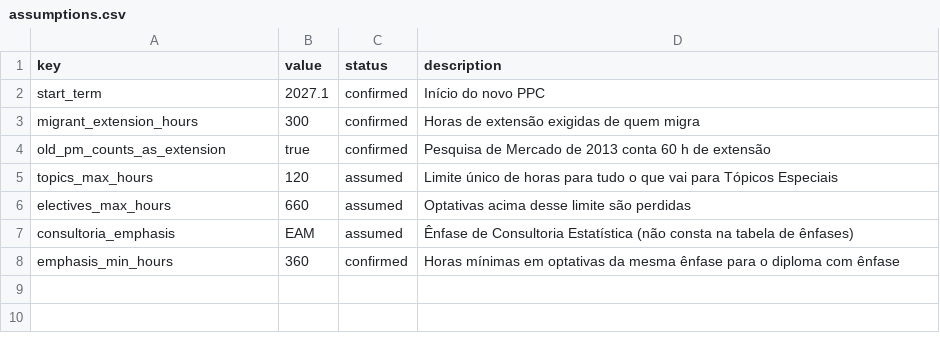
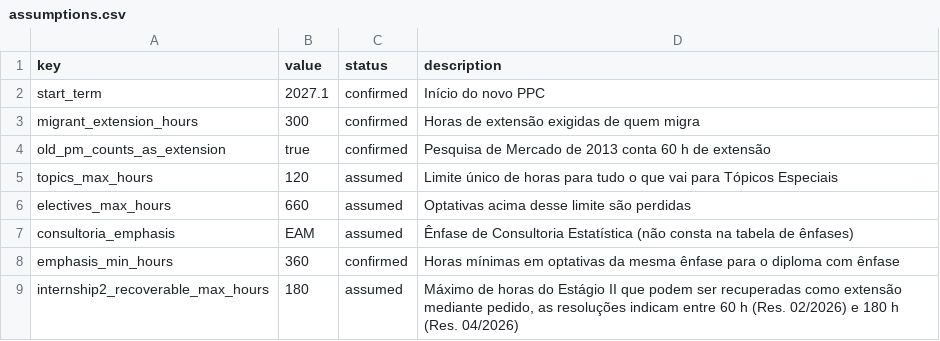
Before and after one commit to LukePrado/migracao_ppc, a CSV file: data/assumptions.csv, drawn as a sheet; the diff names each change by its address in the sheet, - before the commit and + after, or states it on an @@ line.

```diff
--- a/data/assumptions.csv
+++ b/data/assumptions.csv
+row 9: internship2_recoverable_max_hours | 180 | assumed | Máximo de horas do Estágio II que podem ser recuperadas como extensão mediante pedido, as resoluções indicam entre 60 h (Res. 02/2026) e 180 h (Res. 04/2026)
```
Also changed, not shown: data/pending_issues.csv, data/request_options.csv, 14 other files.
